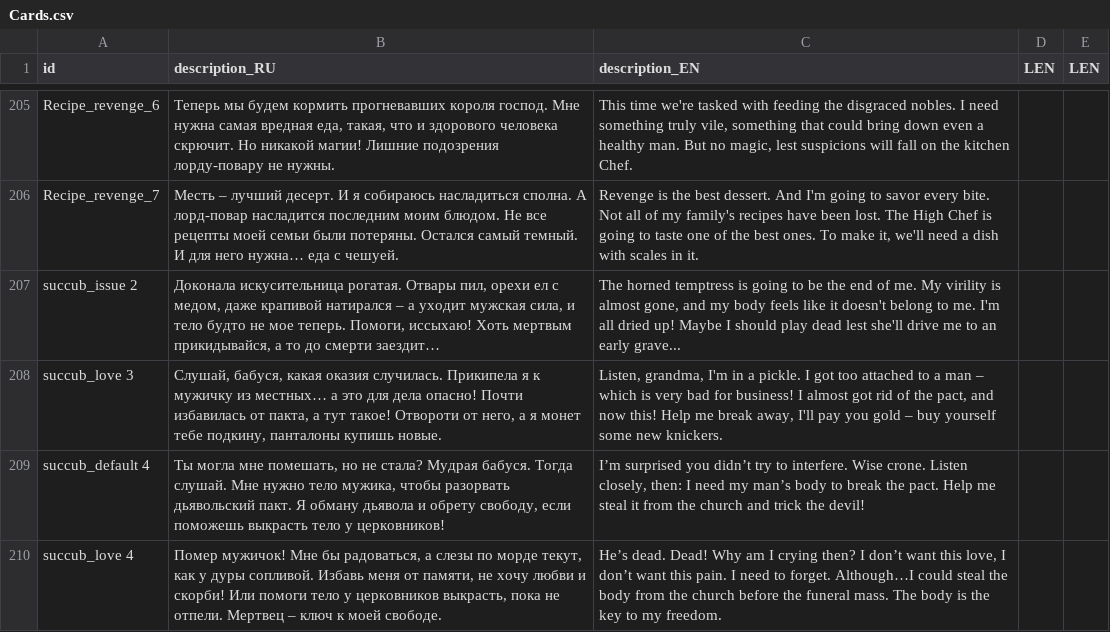
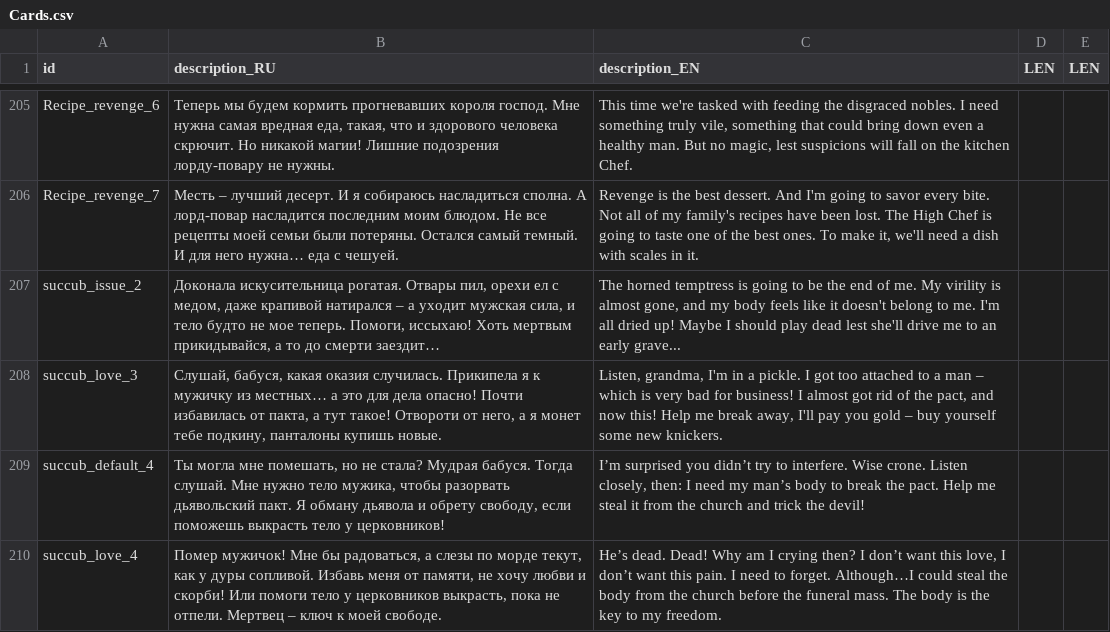
Before and after one commit to MoreenTissedy/LudumDare50, a CSV file: Cauldron/Assets/Localize/Cards.csv, drawn as a sheet; only a part is shown, gaps mark what is left out.

```diff
--- a/Cauldron/Assets/Localize/Cards.csv
+++ b/Cauldron/Assets/Localize/Cards.csv
@@ -206,5 +206,5 @@ Recipe_revenge_6;Теперь мы будем кормить прогневав
 Recipe_revenge_7;Месть – лучший десерт. И я собираюсь насладиться сполна. А лорд-повар насладится последним моим блюдом. Не все рецепты моей семьи были потеряны. Остался самый темный. И для него нужна… еда с чешуей.;Revenge is the best dessert. And I'm going to savor every bite. Not all of my family's recipes have been lost. The High Chef is going to taste one of the best ones. To make it, we'll need a dish with scales in it.;;
-succub_issue 2;Доконала искусительница рогатая. Отвары пил, орехи ел с медом, даже крапивой натирался – а уходит мужская сила, и тело будто не мое теперь. Помоги, иссыхаю! Хоть мертвым прикидывайся, а то до смерти заездит…;The horned temptress is going to be the end of me. My virility is almost gone, and my body feels like it doesn't belong to me. I'm all dried up! Maybe I should play dead lest she'll drive me to an early grave...;;
-succub_love 3;Слушай, бабуся, какая оказия случилась. Прикипела я к мужичку из местных… а это для дела опасно! Почти избавилась от пакта, а тут такое! Отвороти от него, а я монет тебе подкину, панталоны купишь новые.;Listen, grandma, I'm in a pickle. I got too attached to a man – which is very bad for business! I almost got rid of the pact, and now this! Help me break away, I'll pay you gold – buy yourself some new knickers.;;
-succub_default 4;Ты могла мне помешать, но не стала? Мудрая бабуся. Тогда слушай. Мне нужно тело мужика, чтобы разорвать дьявольский пакт. Я обману дьявола и обрету свободу, если поможешь выкрасть тело у церковников!;I’m surprised you didn’t try to interfere. Wise crone. Listen closely, then: I need my man’s body to break the pact. Help me steal it from the church and trick the devil!;;
-succub_love 4;Помер мужичок! Мне бы радоваться, а слезы по морде текут, как у дуры сопливой. Избавь меня от памяти, не хочу любви и скорби! Или помоги тело у церковников выкрасть, пока не отпели. Мертвец – ключ к моей свободе.;He’s dead. Dead! Why am I crying then? I don’t want this love, I don’t want this pain. I need to forget. Although…I could steal the body from the church before the funeral mass. The body is the key to my freedom.;;
+succub_issue_2;Доконала искусительница рогатая. Отвары пил, орехи ел с медом, даже крапивой натирался – а уходит мужская сила, и тело будто не мое теперь. Помоги, иссыхаю! Хоть мертвым прикидывайся, а то до смерти заездит…;The horned temptress is going to be the end of me. My virility is almost gone, and my body feels like it doesn't belong to me. I'm all dried up! Maybe I should play dead lest she'll drive me to an early grave...;;
+succub_love_3;Слушай, бабуся, какая оказия случилась. Прикипела я к мужичку из местных… а это для дела опасно! Почти избавилась от пакта, а тут такое! Отвороти от него, а я монет тебе подкину, панталоны купишь новые.;Listen, grandma, I'm in a pickle. I got too attached to a man – which is very bad for business! I almost got rid of the pact, and now this! Help me break away, I'll pay you gold – buy yourself some new knickers.;;
+succub_default_4;Ты могла мне помешать, но не стала? Мудрая бабуся. Тогда слушай. Мне нужно тело мужика, чтобы разорвать дьявольский пакт. Я обману дьявола и обрету свободу, если поможешь выкрасть тело у церковников!;I’m surprised you didn’t try to interfere. Wise crone. Listen closely, then: I need my man’s body to break the pact. Help me steal it from the church and trick the devil!;;
+succub_love_4;Помер мужичок! Мне бы радоваться, а слезы по морде текут, как у дуры сопливой. Избавь меня от памяти, не хочу любви и скорби! Или помоги тело у церковников выкрасть, пока не отпели. Мертвец – ключ к моей свободе.;He’s dead. Dead! Why am I crying then? I don’t want this love, I don’t want this pain. I need to forget. Although…I could steal the body from the church before the funeral mass. The body is the key to my freedom.;;
```
Also changed, not shown: 14 other files.
